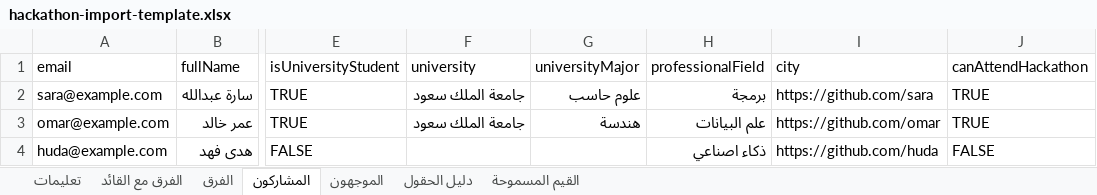
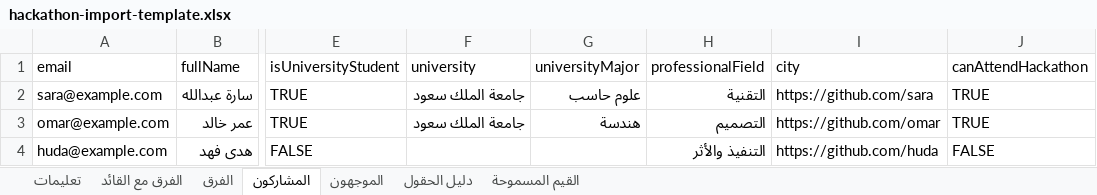
Before and after one commit to 1KHA/inmaa_altfolah, an Excel workbook: imports/hackathon-import-template.xlsx, sheet المشاركون, drawn as a sheet; only a part is shown, gaps mark what is left out; values as stored, in another font and other column widths than the file's, no borders; the diff names each change by its address in the sheet, - before the commit and + after, or states it on an @@ line.

```diff
--- a/imports/hackathon-import-template.xlsx (sheet المشاركون)
+++ b/imports/hackathon-import-template.xlsx (sheet المشاركون)
-H2 (professionalField): برمجة
+H2 (professionalField): التقنية
-H3 (professionalField): علم البيانات
+H3 (professionalField): التصميم
-H4 (professionalField): ذكاء اصناعي
+H4 (professionalField): التنفيذ والأثر
```
Also changed, not shown: sheet القيم المسموحة, sheet الفرق مع القائد, sheet دليل الحقول, 8 other files.
